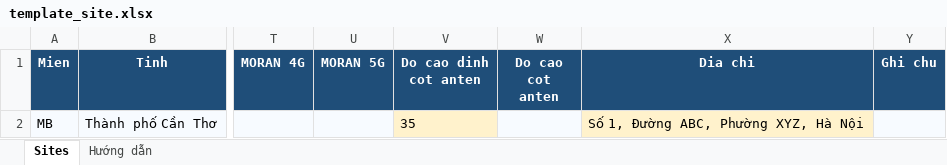
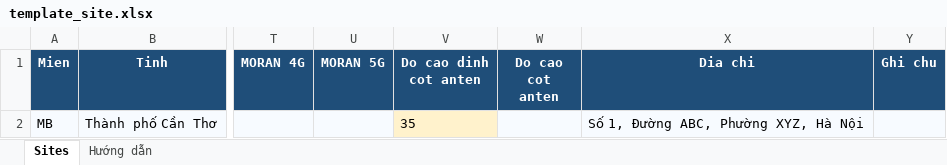
Before and after one commit to DatTH0402/SiteLink, an Excel workbook: backend/templates/template_site.xlsx, sheet Sites, drawn as a sheet; only a part is shown, gaps mark what is left out; values as stored, in another font and other column widths than the file's, no borders; the diff names each change by its address in the sheet, - before the commit and + after, or states it on an @@ line.

Commit message:
change the column dia_chi of site to not required

```diff
--- a/backend/templates/template_site.xlsx (sheet Sites)
+++ b/backend/templates/template_site.xlsx (sheet Sites)
-X2 fill: #FFF2CC
+X2 fill: #F7FBFF
```
Also changed, not shown: sheet Hướng dẫn, backend/templates/template_antenna.xlsx, backend/templates/template_cell_3g.xlsx, 9 other files.
